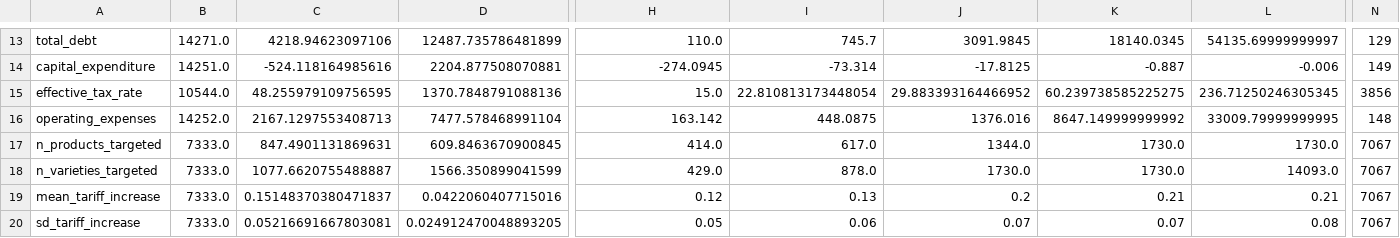
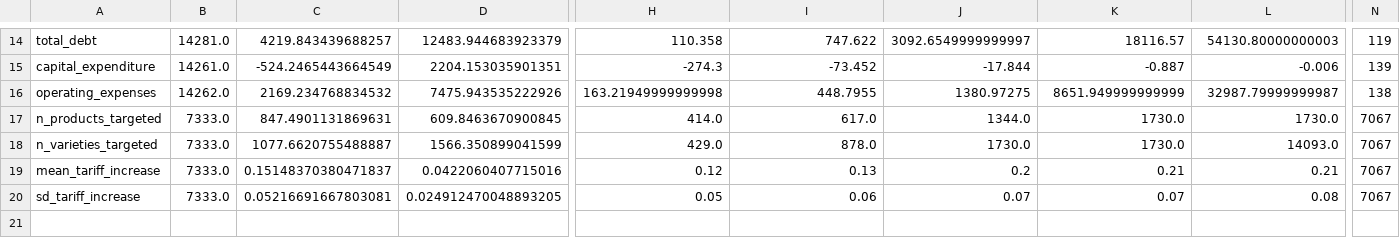
Before and after one commit to amritkgill/tariffs-profit-shifting, a CSV file: output/summary_statistics.csv, drawn as a sheet; only a part is shown, gaps mark what is left out; removed rows and columns are numbered as before the commit, all else as after; rows hold the shown columns only; the diff covers the shown part only; the diff names each change by its address in the sheet, - before the commit and + after, or states it on an @@ line.

```diff
--- a/output/summary_statistics.csv
+++ b/output/summary_statistics.csv
-B14: 14271.0
+B14: 14281.0
-C14: 4218.94623097106
+C14: 4219.843439688257
-D14: 12487.735786481899
+D14: 12483.944683923379
-H14: 110.0
+H14: 110.358
-I14: 745.7
+I14: 747.622
-J14: 3091.9845
+J14: 3092.6549999999997
-K14: 18140.0345
+K14: 18116.57
-L14: 54135.69999999997
+L14: 54130.80000000003
-N14: 129
+N14: 119
-B15: 14251.0
+B15: 14261.0
-C15: -524.118164985616
+C15: -524.2465443664549
-D15: 2204.877508070881
+D15: 2204.153035901351
-H15: -274.0945
+H15: -274.3
-I15: -73.314
+I15: -73.452
-J15: -17.8125
+J15: -17.844
-N15: 149
+N15: 139
-row 15: effective_tax_rate | 10544.0 | 48.255979109756595 | 1370.7848791088136 | 15.0 | 22.810813173448054 | 29.883393164466952 | 60.239738585225275 | 236.71250246305345 | 3856
-B16: 14252.0
+B16: 14262.0
-C16: 2167.1297553408713
+C16: 2169.234768834532
-D16: 7477.578468991104
+D16: 7475.943535222926
-H16: 163.142
+H16: 163.21949999999998
-I16: 448.0875
+I16: 448.7955
-J16: 1376.016
+J16: 1380.97275
-K16: 8647.149999999992
+K16: 8651.949999999999
-L16: 33009.79999999995
+L16: 32987.79999999987
-N16: 148
+N16: 138
```
Also changed, not shown: 1 added row and 79 edited cells elsewhere in this file, output/data_dictionary.csv, 4 other files.
